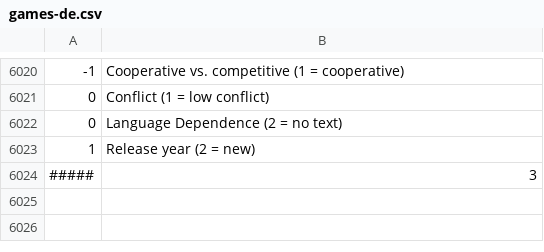
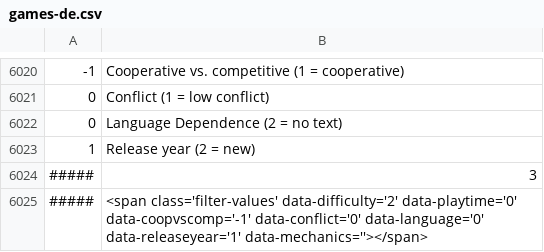
Before and after one commit to ParadiceWien/paradice_boardgame-o-matic, a CSV file: data/games-de.csv, drawn as a sheet; only a part is shown, gaps mark what is left out; the diff names each change by its address in the sheet, - before the commit and + after, or states it on an @@ line.

Commit message:
Automatisches Update: games-de.csv vom 2025-07-02 07:08:27

```diff
--- a/data/games-de.csv
+++ b/data/games-de.csv
+row 6025: ##### | <span class='filter-values' data-difficulty='2' data-playtime='0' data-coopvscomp='-1' data-conflict='0' data-language='0' data-releaseyear='1' data-mechanics=''></span>
```
